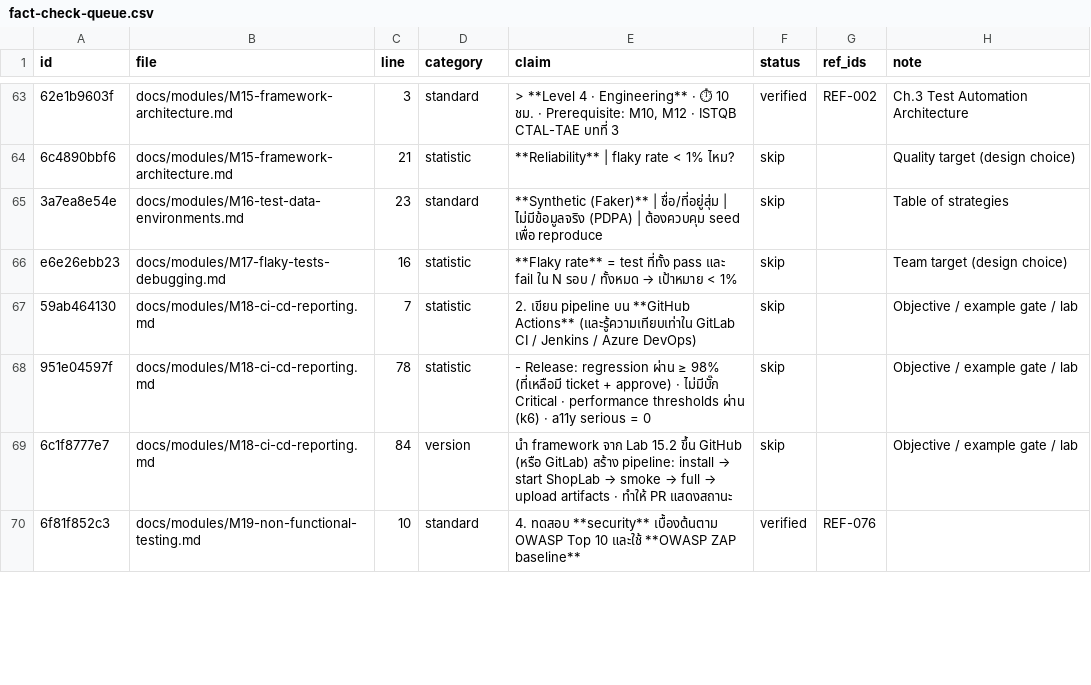
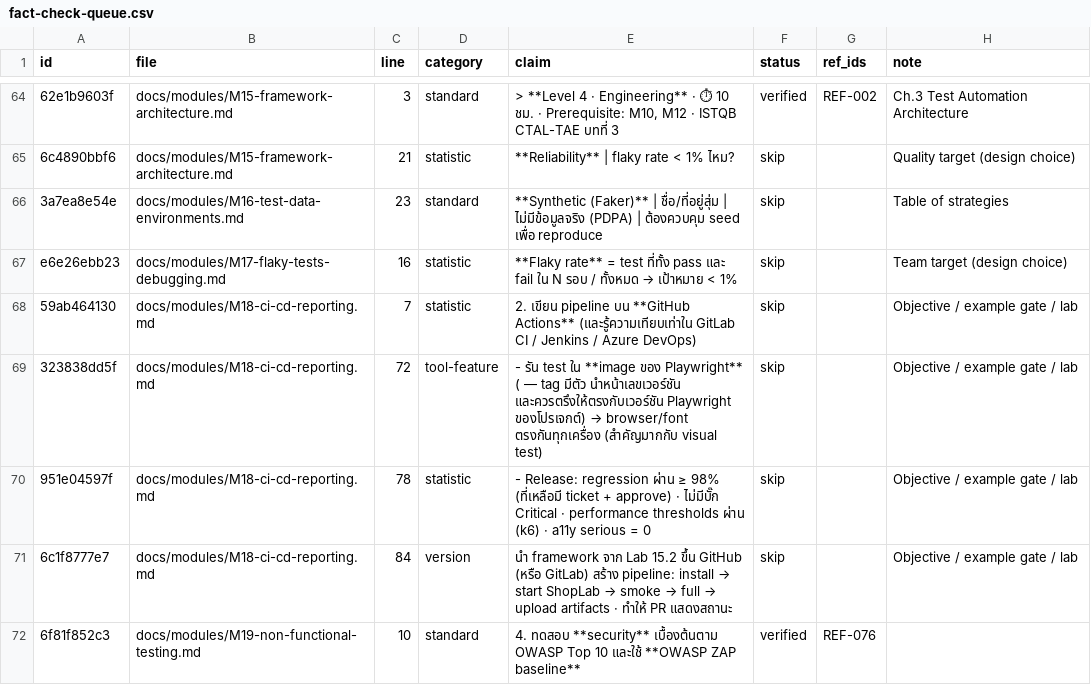
Before and after one commit to KerkaiwanMam/Lean-AutomteTest, a CSV file: 1. memory folder/fact-check-queue.csv, drawn as a sheet; only a part is shown, gaps mark what is left out; the diff covers the shown part only; the diff names each change by its address in the sheet, - before the commit and + after, or states it on an @@ line.

```diff
--- a/1. memory folder/fact-check-queue.csv
+++ b/1. memory folder/fact-check-queue.csv
+row 69: 323838dd5f | docs/modules/M18-ci-cd-reporting.md | 72 | tool-feature | - รัน test ใน **image ของ Playwright** ( — tag มีตัว นำหน้าเลขเวอร์ชัน และควรตรึงให้ตรงกับเวอร์ชัน Playwright ของโปรเจกต์) → browser/font ตรงกันทุกเครื่อง (สำคัญมากกับ visual test) | skip |  | Objective / example gate / lab
```
Also changed, not shown: 2 added rows, 1 removed row and 11 edited cells elsewhere in this file, 1. memory folder/fact-check-verdicts.csv, 11 other files.
